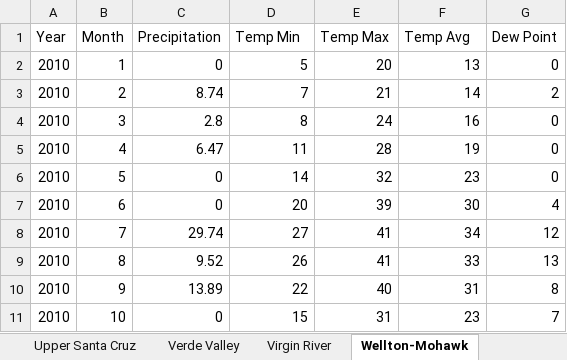
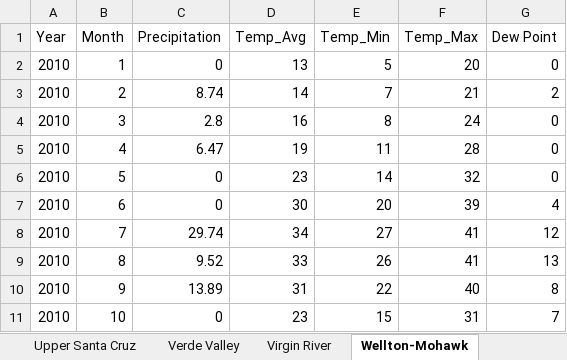
Before and after one commit to MoonRaker/cons2-python, an Excel workbook: wx_prism.xlsx, sheet Wellton-Mohawk, drawn as a sheet; only a part is shown; values as stored, in another font and other column widths than the file's, no borders; the diff covers the shown part only; the diff names each change by its address in the sheet, - before the commit and + after, or states it on an @@ line.

```diff
--- a/wx_prism.xlsx (sheet Wellton-Mohawk)
+++ b/wx_prism.xlsx (sheet Wellton-Mohawk)
-D1: Temp Min
+D1: Temp_Avg
-E1: Temp Max
+E1: Temp_Min
-F1: Temp Avg
+F1: Temp_Max
-D2 (Temp_Avg): 5
+D2 (Temp_Avg): 13
-E2 (Temp_Min): 20
+E2 (Temp_Min): 5
-F2 (Temp_Max): 13
+F2 (Temp_Max): 20
-D3 (Temp_Avg): 7
+D3 (Temp_Avg): 14
-E3 (Temp_Min): 21
+E3 (Temp_Min): 7
-F3 (Temp_Max): 14
+F3 (Temp_Max): 21
-D4 (Temp_Avg): 8
+D4 (Temp_Avg): 16
-E4 (Temp_Min): 24
+E4 (Temp_Min): 8
-F4 (Temp_Max): 16
+F4 (Temp_Max): 24
-D5 (Temp_Avg): 11
+D5 (Temp_Avg): 19
-E5 (Temp_Min): 28
+E5 (Temp_Min): 11
-F5 (Temp_Max): 19
+F5 (Temp_Max): 28
-D6 (Temp_Avg): 14
+D6 (Temp_Avg): 23
-E6 (Temp_Min): 32
+E6 (Temp_Min): 14
-F6 (Temp_Max): 23
+F6 (Temp_Max): 32
-D7 (Temp_Avg): 20
+D7 (Temp_Avg): 30
-E7 (Temp_Min): 39
+E7 (Temp_Min): 20
-F7 (Temp_Max): 30
+F7 (Temp_Max): 39
-D8 (Temp_Avg): 27
+D8 (Temp_Avg): 34
-E8 (Temp_Min): 41
+E8 (Temp_Min): 27
-F8 (Temp_Max): 34
+F8 (Temp_Max): 41
-D9 (Temp_Avg): 26
+D9 (Temp_Avg): 33
-E9 (Temp_Min): 41
+E9 (Temp_Min): 26
-F9 (Temp_Max): 33
+F9 (Temp_Max): 41
-D10 (Temp_Avg): 22
+D10 (Temp_Avg): 31
-E10 (Temp_Min): 40
+E10 (Temp_Min): 22
-F10 (Temp_Max): 31
+F10 (Temp_Max): 40
-D11 (Temp_Avg): 15
+D11 (Temp_Avg): 23
-E11 (Temp_Min): 31
+E11 (Temp_Min): 15
-F11 (Temp_Max): 23
+F11 (Temp_Max): 31
```
Also changed, not shown: 222 edited cells elsewhere in this sheet, sheet Sacramento, sheet Virgin River, sheet Lower Gila, sheet East Salt River, sheet Buckeye, sheet Mohave, 38 more sheets, 2 other files.
